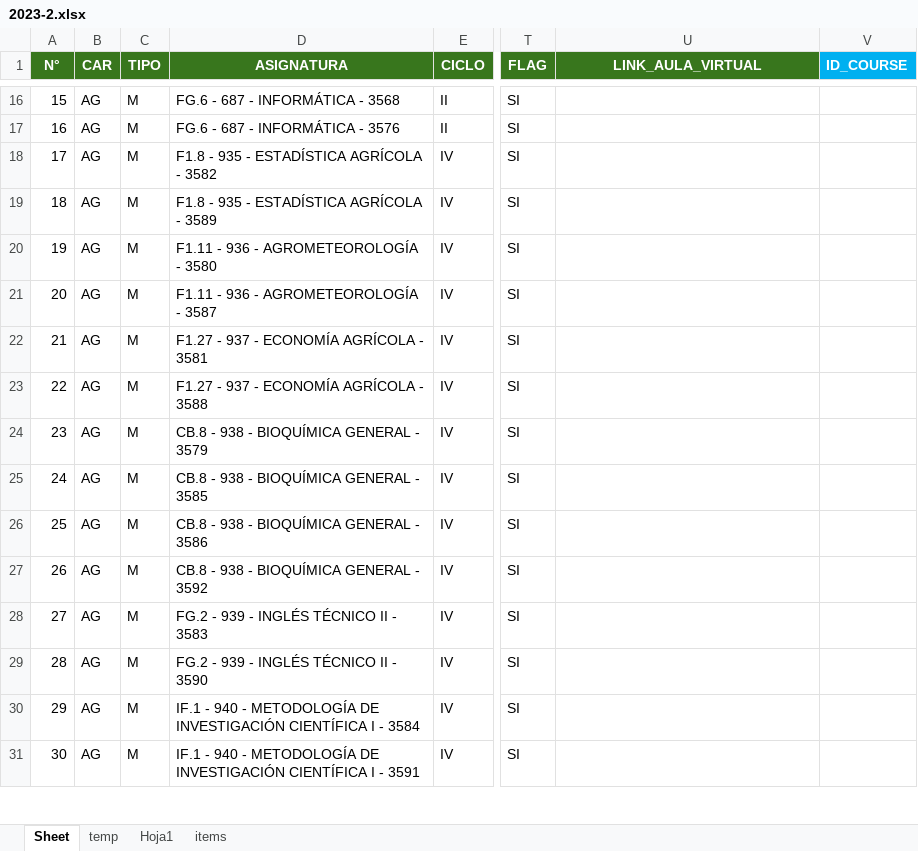
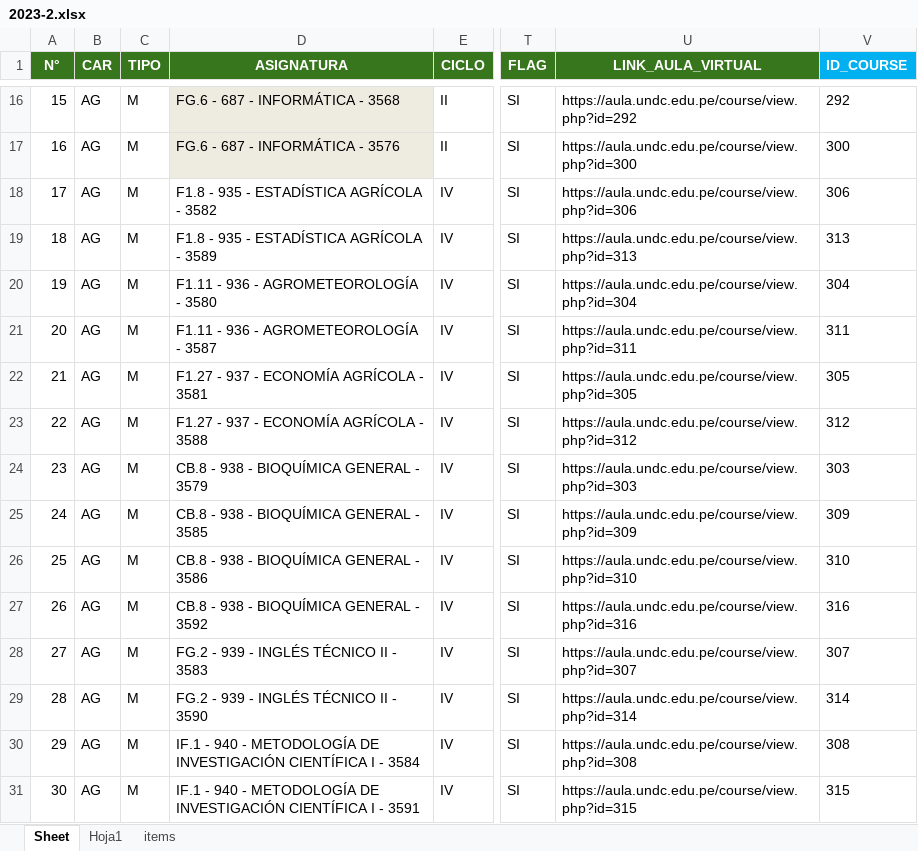
Before and after one commit to gians96/UNDC_AUTOMATIZACION, an Excel workbook: EXCEL_TRABAJADO/2023-2.xlsx, sheet Sheet, drawn as a sheet; only a part is shown, gaps mark what is left out; values as stored, in another font and other column widths than the file's, no borders; the diff covers the shown part only; the diff names each change by its address in the sheet, - before the commit and + after, or states it on an @@ line.

```diff
--- a/EXCEL_TRABAJADO/2023-2.xlsx (sheet Sheet)
+++ b/EXCEL_TRABAJADO/2023-2.xlsx (sheet Sheet)
-sheet tab: temp
-D16:D17 fill: none
+D16:D17 fill: #EEECE1
-U16 (LINK_AULA_VIRTUAL): (empty)
+U16 (LINK_AULA_VIRTUAL): https://aula.undc.edu.pe/course/view.php?id=292
-V16 (ID_COURSE): (empty)
+V16 (ID_COURSE): 292
-U17 (LINK_AULA_VIRTUAL): (empty)
+U17 (LINK_AULA_VIRTUAL): https://aula.undc.edu.pe/course/view.php?id=300
-V17 (ID_COURSE): (empty)
+V17 (ID_COURSE): 300
-U18 (LINK_AULA_VIRTUAL): (empty)
+U18 (LINK_AULA_VIRTUAL): https://aula.undc.edu.pe/course/view.php?id=306
-V18 (ID_COURSE): (empty)
+V18 (ID_COURSE): 306
-U19 (LINK_AULA_VIRTUAL): (empty)
+U19 (LINK_AULA_VIRTUAL): https://aula.undc.edu.pe/course/view.php?id=313
-V19 (ID_COURSE): (empty)
+V19 (ID_COURSE): 313
-U20 (LINK_AULA_VIRTUAL): (empty)
+U20 (LINK_AULA_VIRTUAL): https://aula.undc.edu.pe/course/view.php?id=304
-V20 (ID_COURSE): (empty)
+V20 (ID_COURSE): 304
-U21 (LINK_AULA_VIRTUAL): (empty)
+U21 (LINK_AULA_VIRTUAL): https://aula.undc.edu.pe/course/view.php?id=311
-V21 (ID_COURSE): (empty)
+V21 (ID_COURSE): 311
-U22 (LINK_AULA_VIRTUAL): (empty)
+U22 (LINK_AULA_VIRTUAL): https://aula.undc.edu.pe/course/view.php?id=305
-V22 (ID_COURSE): (empty)
+V22 (ID_COURSE): 305
-U23 (LINK_AULA_VIRTUAL): (empty)
+U23 (LINK_AULA_VIRTUAL): https://aula.undc.edu.pe/course/view.php?id=312
-V23 (ID_COURSE): (empty)
+V23 (ID_COURSE): 312
-U24 (LINK_AULA_VIRTUAL): (empty)
+U24 (LINK_AULA_VIRTUAL): https://aula.undc.edu.pe/course/view.php?id=303
-V24 (ID_COURSE): (empty)
+V24 (ID_COURSE): 303
-U25 (LINK_AULA_VIRTUAL): (empty)
+U25 (LINK_AULA_VIRTUAL): https://aula.undc.edu.pe/course/view.php?id=309
-V25 (ID_COURSE): (empty)
+V25 (ID_COURSE): 309
-U26 (LINK_AULA_VIRTUAL): (empty)
+U26 (LINK_AULA_VIRTUAL): https://aula.undc.edu.pe/course/view.php?id=310
-V26 (ID_COURSE): (empty)
+V26 (ID_COURSE): 310
-U27 (LINK_AULA_VIRTUAL): (empty)
+U27 (LINK_AULA_VIRTUAL): https://aula.undc.edu.pe/course/view.php?id=316
-V27 (ID_COURSE): (empty)
+V27 (ID_COURSE): 316
-U28 (LINK_AULA_VIRTUAL): (empty)
+U28 (LINK_AULA_VIRTUAL): https://aula.undc.edu.pe/course/view.php?id=307
-V28 (ID_COURSE): (empty)
+V28 (ID_COURSE): 307
-U29 (LINK_AULA_VIRTUAL): (empty)
+U29 (LINK_AULA_VIRTUAL): https://aula.undc.edu.pe/course/view.php?id=314
-V29 (ID_COURSE): (empty)
+V29 (ID_COURSE): 314
-U30 (LINK_AULA_VIRTUAL): (empty)
+U30 (LINK_AULA_VIRTUAL): https://aula.undc.edu.pe/course/view.php?id=308
-V30 (ID_COURSE): (empty)
+V30 (ID_COURSE): 308
-U31 (LINK_AULA_VIRTUAL): (empty)
+U31 (LINK_AULA_VIRTUAL): https://aula.undc.edu.pe/course/view.php?id=315
-V31 (ID_COURSE): (empty)
+V31 (ID_COURSE): 315
```
Also changed, not shown: 165 edited cells and cell formats elsewhere in this sheet, sheet Hoja1, 15 other files.
